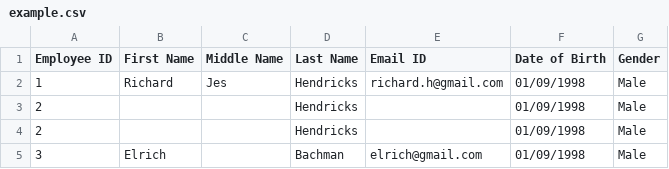
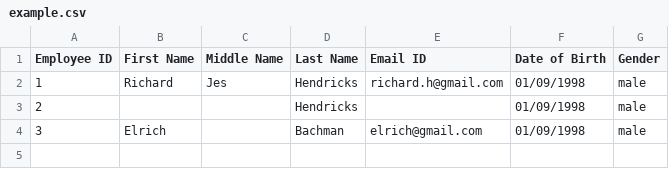
Before and after one commit to anandubajith/plum-nodejs-challenge, a CSV file: example.csv, drawn as a sheet.

```diff
--- a/example.csv
+++ b/example.csv
@@ -1,5 +1,4 @@
 Employee ID,First Name,Middle Name,Last Name,Email ID,Date of Birth,Gender
-1,Richard,Jes,Hendricks,richard.h@gmail.com,01/09/1998,Male
-2,,,Hendricks,,01/09/1998,Male
-2,,,Hendricks,,01/09/1998,Male
-3,Elrich,,Bachman,elrich@gmail.com,01/09/1998,Male
+1,Richard,Jes,Hendricks,richard.h@gmail.com,01/09/1998,male
+2,,,Hendricks,,01/09/1998,male
+3,Elrich,,Bachman,elrich@gmail.com,01/09/1998,male
```
Also changed, not shown: 3 other files.
